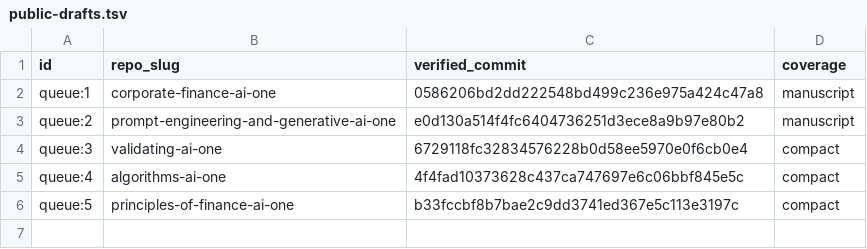
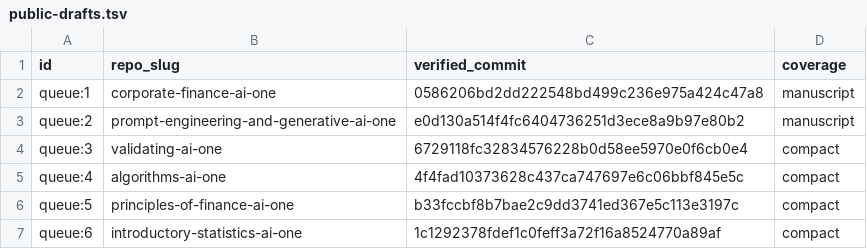
Before and after one commit to nikbearbrown/ai-plus-one-paper, a TSV file: book-queue/public-drafts.tsv, drawn as a sheet.

Commit message:
Link the public Introductory Statistics compact rough draft

```diff
--- a/book-queue/public-drafts.tsv
+++ b/book-queue/public-drafts.tsv
@@ -6 +6,2 @@ queue:4	algorithms-ai-one	4f4fad10373628c437ca747697e6c06bbf845e5c	compact
 queue:5	principles-of-finance-ai-one	b33fccbf8b7bae2c9dd3741ed367e5c113e3197c	compact
+queue:6	introductory-statistics-ai-one	1c1292378fdef1c0feff3a72f16a8524770a89af	compact
```
Also changed, not shown: 1 other file.
